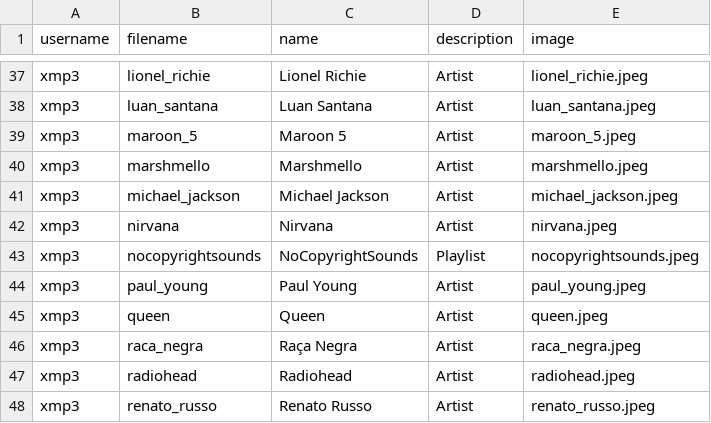
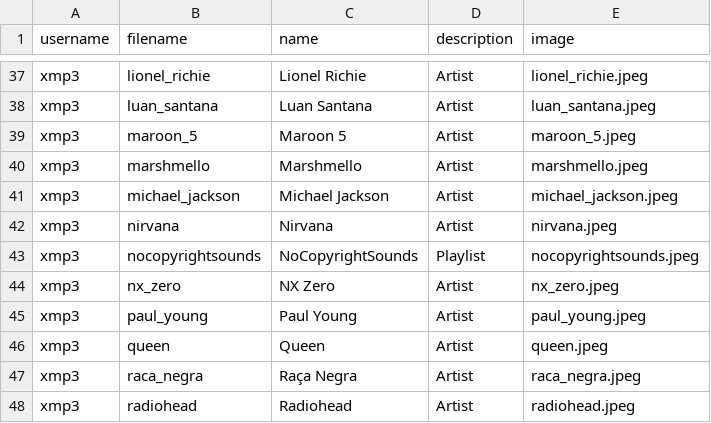
Before and after one commit to xmp3/xmp3, a CSV file: collections.csv, drawn as a sheet; only a part is shown, gaps mark what is left out; the shorter side is filled out with more unchanged rows.

Commit message:
Add NX Zero

```diff
--- a/collections.csv
+++ b/collections.csv
@@ -43,2 +43,3 @@ xmp3,nirvana,Nirvana,Artist,nirvana.jpeg
 xmp3,nocopyrightsounds,NoCopyrightSounds,Playlist,nocopyrightsounds.jpeg
+xmp3,nx_zero,NX Zero,Artist,nx_zero.jpeg
 xmp3,paul_young,Paul Young,Artist,paul_young.jpeg
```
